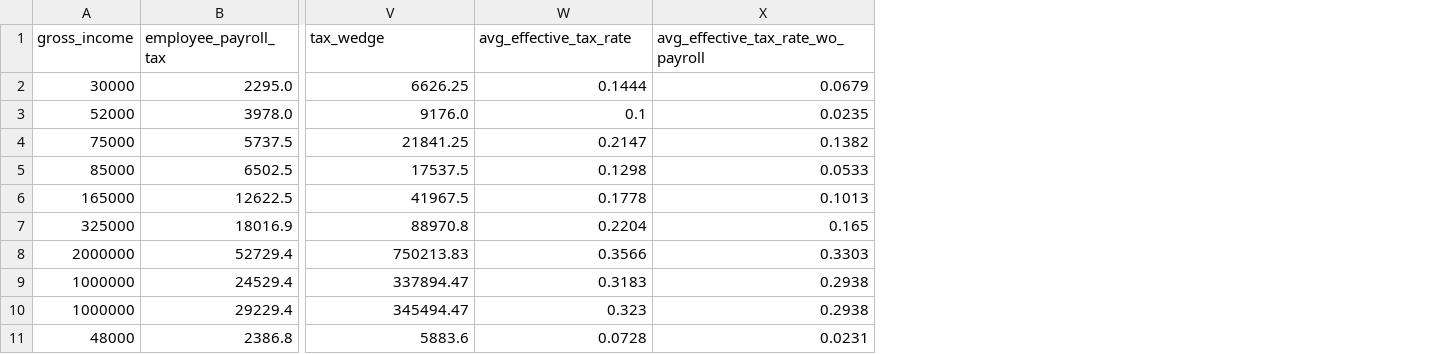
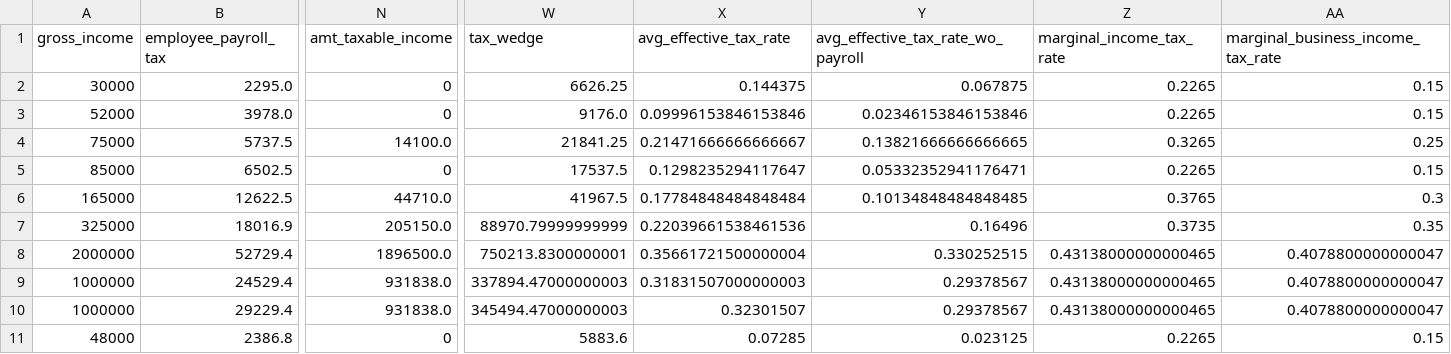
Before and after one commit to aelsibaie/taxsim, a CSV file: results/current_law_results.csv, drawn as a sheet; only a part is shown, gaps mark what is left out; addresses are those after the commit; the diff names each change by its address in the sheet, - before the commit and + after, or states it on an @@ line.

Commit message:
update results and fix argparsing

```diff
--- a/results/current_law_results.csv
+++ b/results/current_law_results.csv
+column N (amt_taxable_income), rows 2-11: 0 | 0 | 14100.0 | 0 | 44710.0 | 205150.0 | 1896500.0 | 931838.0 | 931838.0 | 0
+column Z (marginal_income_tax_rate), rows 2-11: 0.2265 | 0.2265 | 0.3265 | 0.2265 | 0.3765 | 0.3735 | 0.43138000000000465 | 0.43138000000000465 | 0.43138000000000465 | 0.2265
+column AA, rows 1-11: marginal_business_income_tax_rate | 0.15 | 0.15 | 0.25 | 0.15 | 0.3 | 0.35 | 0.4078800000000047 | 0.4078800000000047 | 0.4078800000000047 | 0.15
-X2 (avg_effective_tax_rate): 0.1444
+X2 (avg_effective_tax_rate): 0.144375
-Y2: 0.0679
+Y2: 0.067875
-X3 (avg_effective_tax_rate): 0.1
+X3 (avg_effective_tax_rate): 0.09996153846153846
-Y3: 0.0235
+Y3: 0.02346153846153846
-X4 (avg_effective_tax_rate): 0.2147
+X4 (avg_effective_tax_rate): 0.21471666666666667
-Y4: 0.1382
+Y4: 0.13821666666666665
-X5 (avg_effective_tax_rate): 0.1298
+X5 (avg_effective_tax_rate): 0.1298235294117647
-Y5: 0.0533
+Y5: 0.05332352941176471
-X6 (avg_effective_tax_rate): 0.1778
+X6 (avg_effective_tax_rate): 0.17784848484848484
-Y6: 0.1013
+Y6: 0.10134848484848485
-W7 (tax_wedge): 88970.8
+W7 (tax_wedge): 88970.79999999999
-X7 (avg_effective_tax_rate): 0.2204
+X7 (avg_effective_tax_rate): 0.22039661538461536
-Y7: 0.165
+Y7: 0.16496
-W8 (tax_wedge): 750213.83
+W8 (tax_wedge): 750213.8300000001
-X8 (avg_effective_tax_rate): 0.3566
+X8 (avg_effective_tax_rate): 0.35661721500000004
-Y8: 0.3303
+Y8: 0.330252515
-W9 (tax_wedge): 337894.47
+W9 (tax_wedge): 337894.47000000003
-X9 (avg_effective_tax_rate): 0.3183
+X9 (avg_effective_tax_rate): 0.31831507000000003
-Y9:Y10: 0.2938
+Y9:Y10: 0.29378567
-W10 (tax_wedge): 345494.47
+W10 (tax_wedge): 345494.47000000003
-X10 (avg_effective_tax_rate): 0.323
+X10 (avg_effective_tax_rate): 0.32301507
-X11 (avg_effective_tax_rate): 0.0728
+X11 (avg_effective_tax_rate): 0.07285
-Y11: 0.0231
+Y11: 0.023125
```
Also changed, not shown: results/house_2018_results.csv, results/senate_2018_results.csv, 14 other files.
